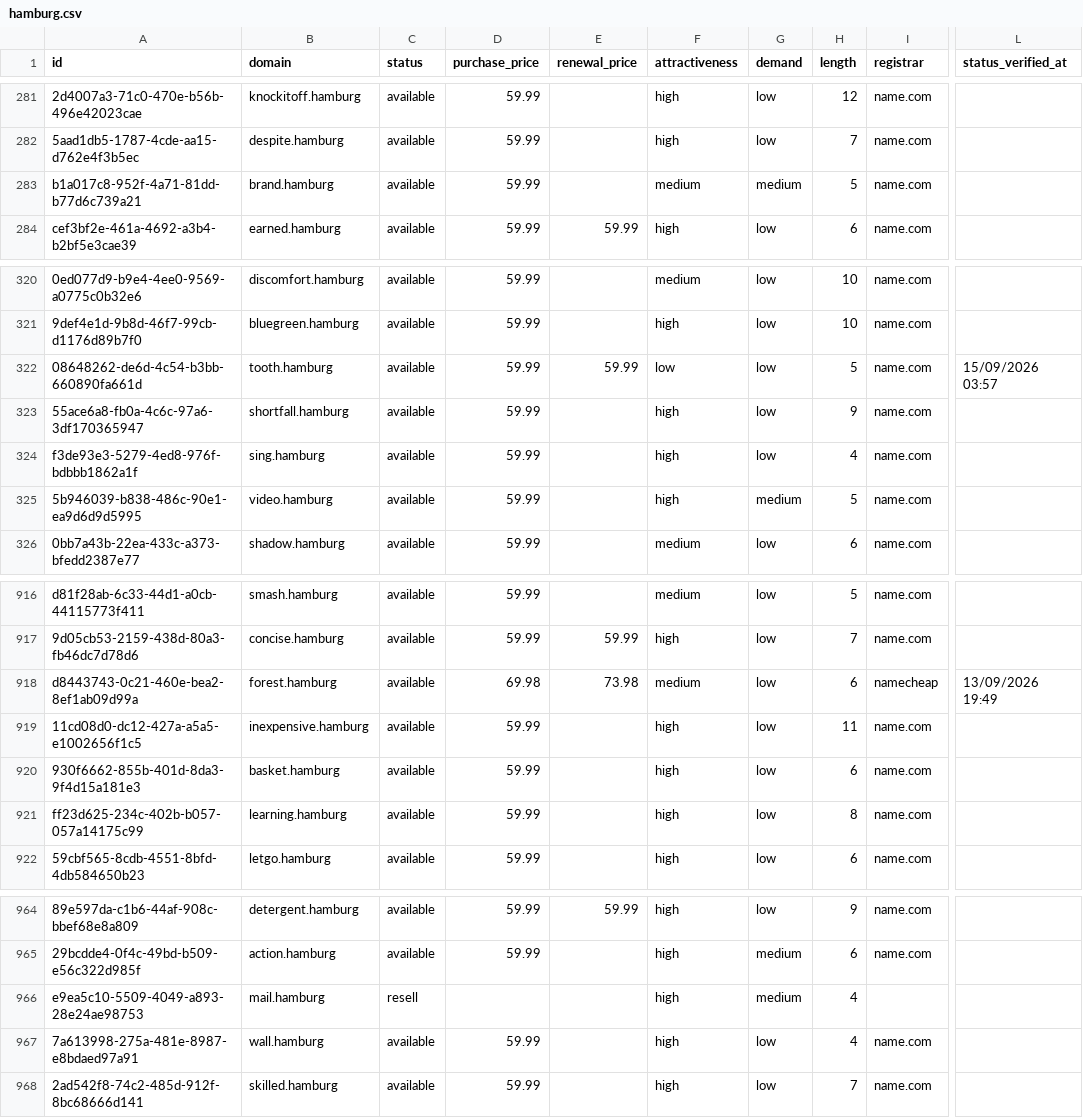
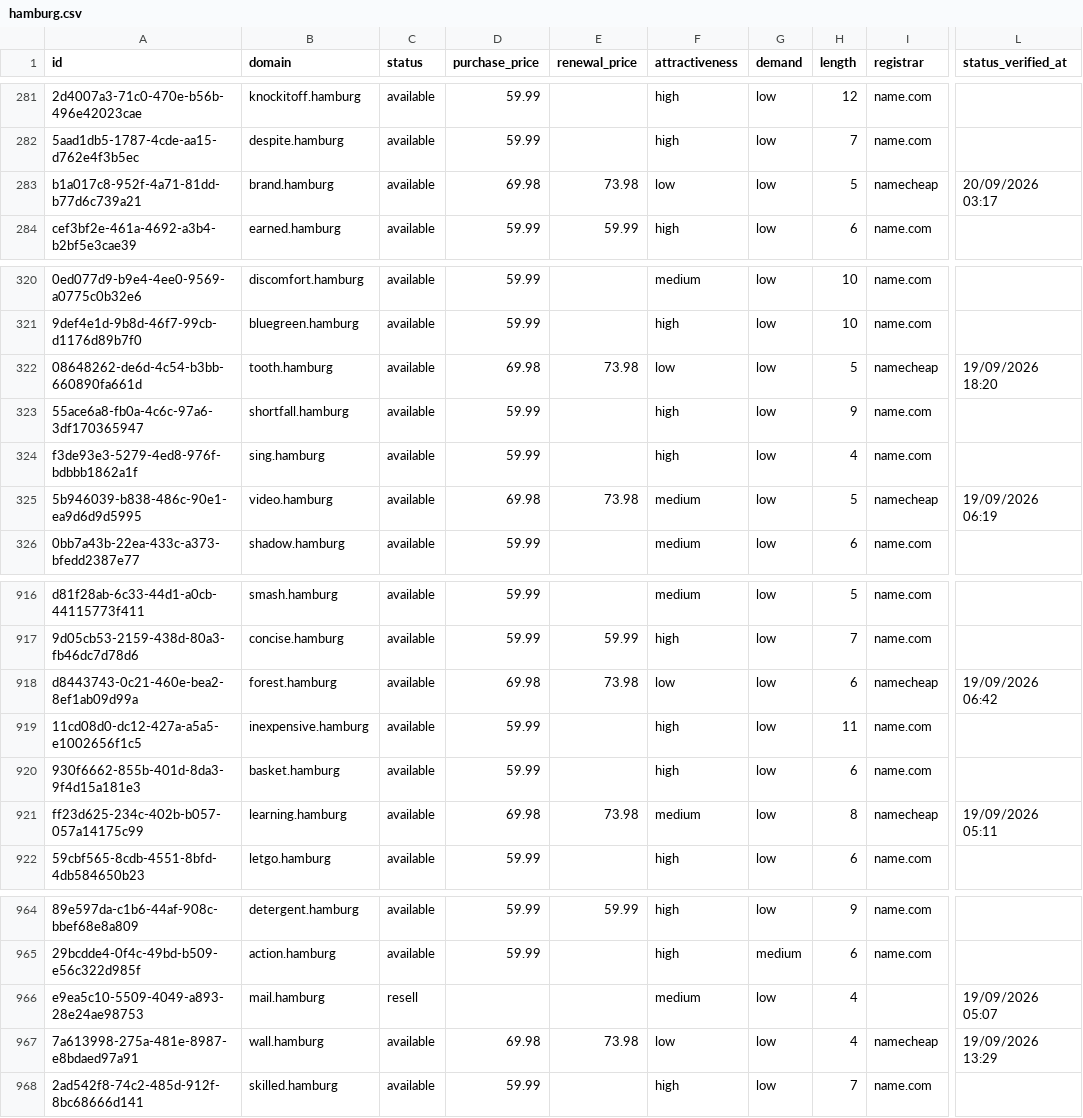
Before and after one commit to UniqueDomains/hamburg-oneword-domains, a CSV file: hamburg.csv, drawn as a sheet; only a part is shown, gaps mark what is left out; the diff covers the shown part only; the diff names each change by its address in the sheet, - before the commit and + after, or states it on an @@ line.

Commit message:
Domains update

```diff
--- a/hamburg.csv
+++ b/hamburg.csv
-D283 (purchase_price): 59.99
+D283 (purchase_price): 69.98
-E283 (renewal_price): (empty)
+E283 (renewal_price): 73.98
-F283 (attractiveness): medium
+F283 (attractiveness): low
-G283 (demand): medium
+G283 (demand): low
-I283 (registrar): name.com
+I283 (registrar): namecheap
-L283 (status_verified_at): (empty)
+L283 (status_verified_at): 20/09/2026 03:17
-D322 (purchase_price): 59.99
+D322 (purchase_price): 69.98
-E322 (renewal_price): 59.99
+E322 (renewal_price): 73.98
-I322 (registrar): name.com
+I322 (registrar): namecheap
-L322 (status_verified_at): 15/09/2026 03:57
+L322 (status_verified_at): 19/09/2026 18:20
-D325 (purchase_price): 59.99
+D325 (purchase_price): 69.98
-E325 (renewal_price): (empty)
+E325 (renewal_price): 73.98
-F325 (attractiveness): high
+F325 (attractiveness): medium
-G325 (demand): medium
+G325 (demand): low
-I325 (registrar): name.com
+I325 (registrar): namecheap
-L325 (status_verified_at): (empty)
+L325 (status_verified_at): 19/09/2026 06:19
-F918 (attractiveness): medium
+F918 (attractiveness): low
-L918 (status_verified_at): 13/09/2026 19:49
+L918 (status_verified_at): 19/09/2026 06:42
-D921 (purchase_price): 59.99
+D921 (purchase_price): 69.98
-E921 (renewal_price): (empty)
+E921 (renewal_price): 73.98
-F921 (attractiveness): high
+F921 (attractiveness): medium
-I921 (registrar): name.com
+I921 (registrar): namecheap
-L921 (status_verified_at): (empty)
+L921 (status_verified_at): 19/09/2026 05:11
-F966 (attractiveness): high
+F966 (attractiveness): medium
-G966 (demand): medium
+G966 (demand): low
-L966 (status_verified_at): (empty)
+L966 (status_verified_at): 19/09/2026 05:07
-D967 (purchase_price): 59.99
+D967 (purchase_price): 69.98
-E967 (renewal_price): (empty)
+E967 (renewal_price): 73.98
-F967 (attractiveness): high
+F967 (attractiveness): low
-I967 (registrar): name.com
+I967 (registrar): namecheap
-L967 (status_verified_at): (empty)
+L967 (status_verified_at): 19/09/2026 13:29
```
Also changed, not shown: 79 edited cells elsewhere in this file, 4 other files.
